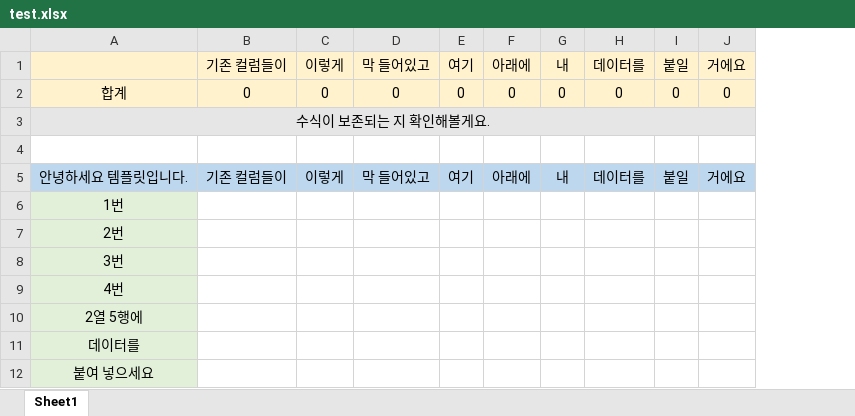
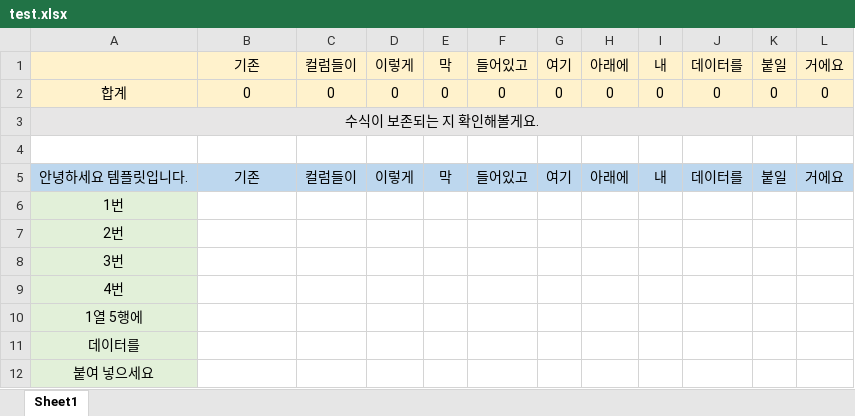
Before and after one commit to Malbolo/Excelerate, an Excel workbook: backend/agent-service/app/services/code_gen/test.xlsx, sheet Sheet1, drawn as a sheet; values as stored, in another font and other column widths than the file's, no borders; removed rows and columns are numbered as before the commit, all else as after; the diff names each change by its address in the sheet, - before the commit and + after, or states it on an @@ line.

```diff
--- a/backend/agent-service/app/services/code_gen/test.xlsx (sheet Sheet1)
+++ b/backend/agent-service/app/services/code_gen/test.xlsx (sheet Sheet1)
+column C, rows 1-5: 컬럼들이 | 0 |  |  | 컬럼들이
-column D, rows 1-5: 막 들어있고 | 0 |  |  | 막 들어있고
+column E, rows 1-5: 막 | 0 |  |  | 막
+column F, rows 1-5: 들어있고 | 0 |  |  | 들어있고
-B1: 기존 컬럼들이
+B1: 기존
-B5: 기존 컬럼들이
+B5: 기존
-A10: 2열 5행에
+A10: 1열 5행에
```
Also changed, not shown: formulas that keep their value, 4 other files.
